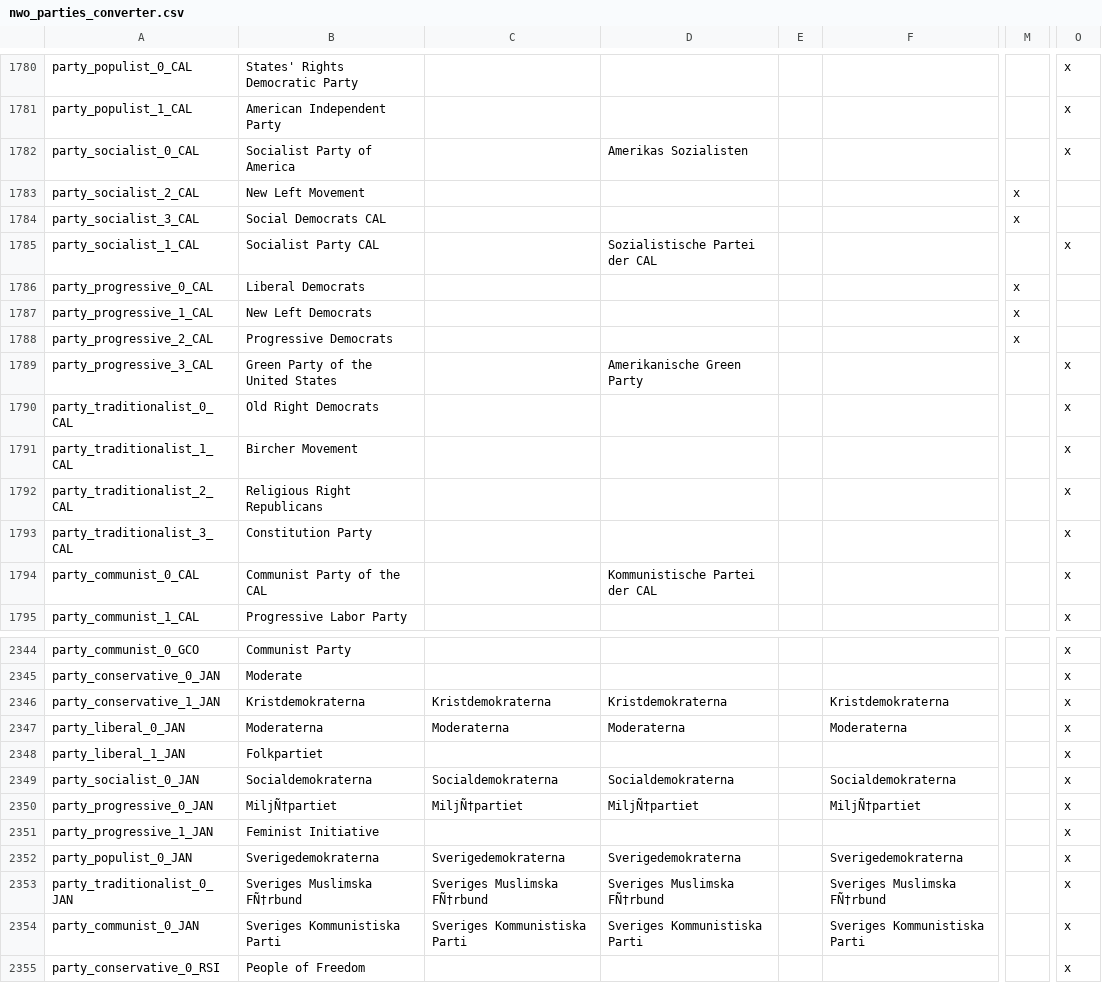
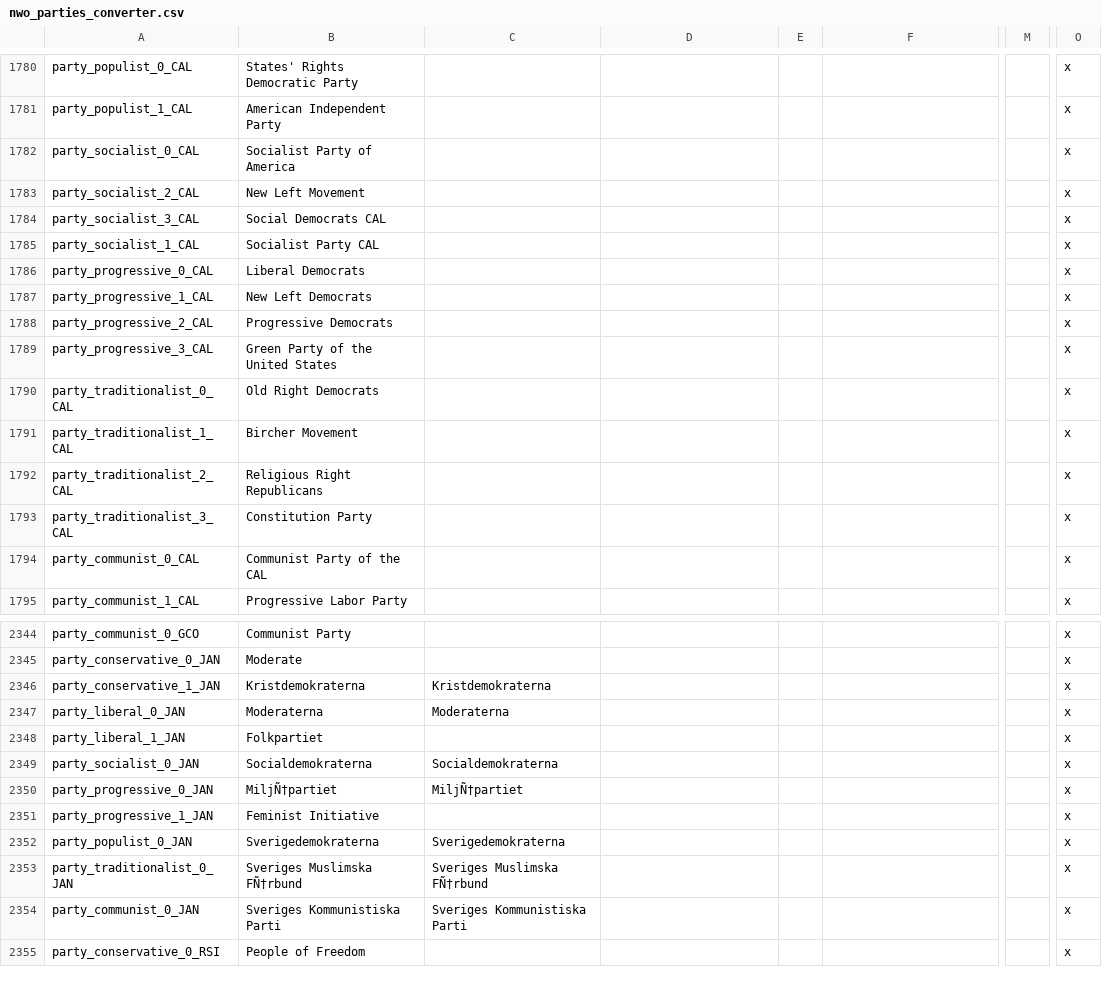
Before and after one commit to simsulla/nwomod, a CSV file: NWO/localisation/nwo_parties_converter.csv, drawn as a sheet; only a part is shown, gaps mark what is left out; the diff covers the shown part only; the diff names each change by its address in the sheet, - before the commit and + after, or states it on an @@ line.

```diff
--- a/NWO/localisation/nwo_parties_converter.csv
+++ b/NWO/localisation/nwo_parties_converter.csv
-D1782: Amerikas Sozialisten
+D1782: (empty)
-M1783:M1784: x
+M1783:M1784: (empty)
-O1783:O1784: (empty)
+O1783:O1784: x
-D1785: Sozialistische Partei der CAL
+D1785: (empty)
-M1786:M1788: x
+M1786:M1788: (empty)
-O1786:O1788: (empty)
+O1786:O1788: x
-D1789: Amerikanische Green Party
+D1789: (empty)
-D1794: Kommunistische Partei der CAL
+D1794: (empty)
-D2346: Kristdemokraterna
+D2346: (empty)
-F2346: Kristdemokraterna
+F2346: (empty)
-D2347: Moderaterna
+D2347: (empty)
-F2347: Moderaterna
+F2347: (empty)
-D2349: Socialdemokraterna
+D2349: (empty)
-F2349: Socialdemokraterna
+F2349: (empty)
-D2350: MiljÑ†partiet
+D2350: (empty)
-F2350: MiljÑ†partiet
+F2350: (empty)
-D2352: Sverigedemokraterna
+D2352: (empty)
-F2352: Sverigedemokraterna
+F2352: (empty)
-D2353: Sveriges Muslimska FÑ†rbund
+D2353: (empty)
-F2353: Sveriges Muslimska FÑ†rbund
+F2353: (empty)
-D2354: Sveriges Kommunistiska Parti
+D2354: (empty)
-F2354: Sveriges Kommunistiska Parti
+F2354: (empty)
```
Also changed, not shown: 172 edited cells elsewhere in this file, NWO/localisation/nwo_decisions.csv, NWO/localisation/nwo_gtfo.csv, 2 other files.
